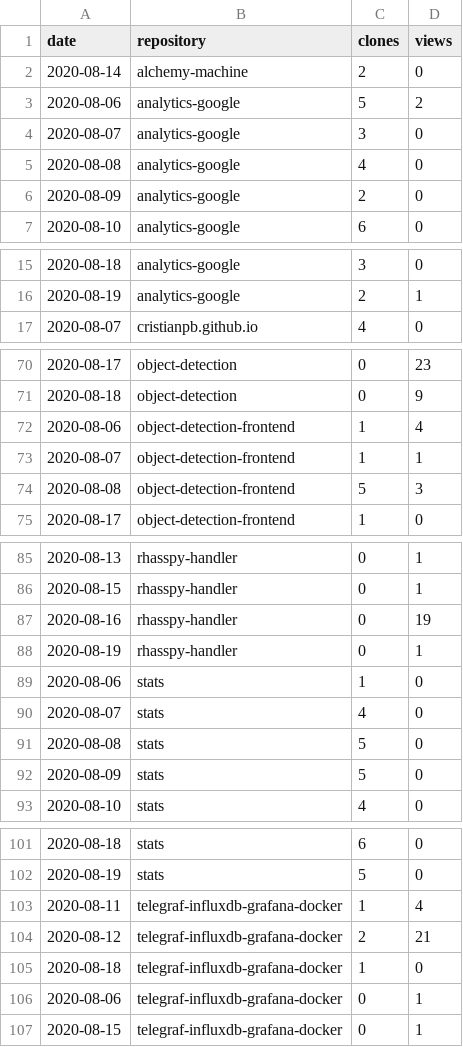
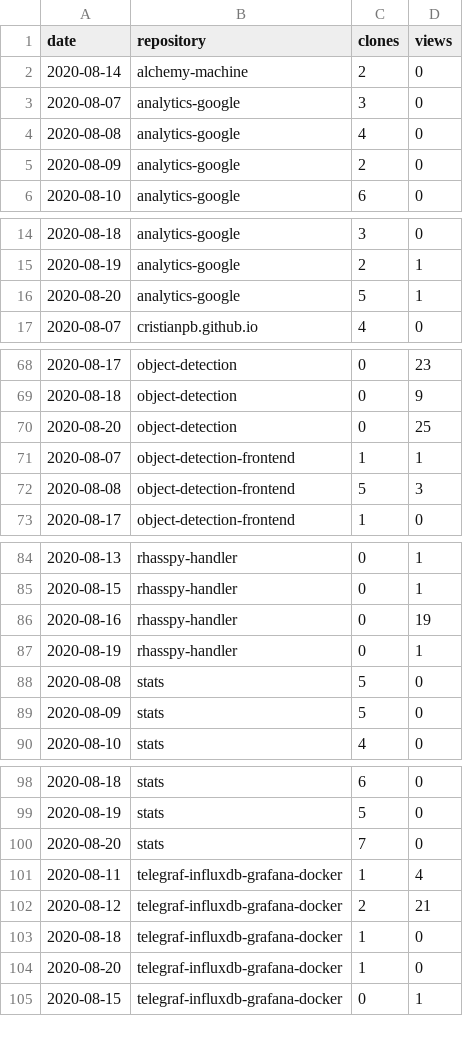
Before and after one commit to cristianpb/stats, a CSV file: github-visits.csv, drawn as a sheet; only a part is shown, gaps mark what is left out; the diff covers the shown part only.

```diff
--- a/github-visits.csv
+++ b/github-visits.csv
@@ -2,3 +2,2 @@ date,repository,clones,views
 2020-08-14,alchemy-machine,2,0
-2020-08-06,analytics-google,5,2
 2020-08-07,analytics-google,3,0
@@ -16,2 +15,3 @@ date,repository,clones,views
 2020-08-19,analytics-google,2,1
+2020-08-20,analytics-google,5,1
 2020-08-07,cristianpb.github.io,4,0
@@ -71,3 +69,3 @@ date,repository,clones,views
 2020-08-18,object-detection,0,9
-2020-08-06,object-detection-frontend,1,4
+2020-08-20,object-detection,0,25
 2020-08-07,object-detection-frontend,1,1
@@ -88,4 +87,2 @@ date,repository,clones,views
 2020-08-19,rhasspy-handler,0,1
-2020-08-06,stats,1,0
-2020-08-07,stats,4,0
 2020-08-08,stats,5,0
@@ -102,2 +99,3 @@ date,repository,clones,views
 2020-08-19,stats,5,0
+2020-08-20,stats,7,0
 2020-08-11,telegraf-influxdb-grafana-docker,1,4
@@ -105,3 +103,3 @@ date,repository,clones,views
 2020-08-18,telegraf-influxdb-grafana-docker,1,0
-2020-08-06,telegraf-influxdb-grafana-docker,0,1
+2020-08-20,telegraf-influxdb-grafana-docker,1,0
 2020-08-15,telegraf-influxdb-grafana-docker,0,1
```
Also changed, not shown: 2 added rows and 3 removed rows elsewhere in this file, github-repositories.csv.
